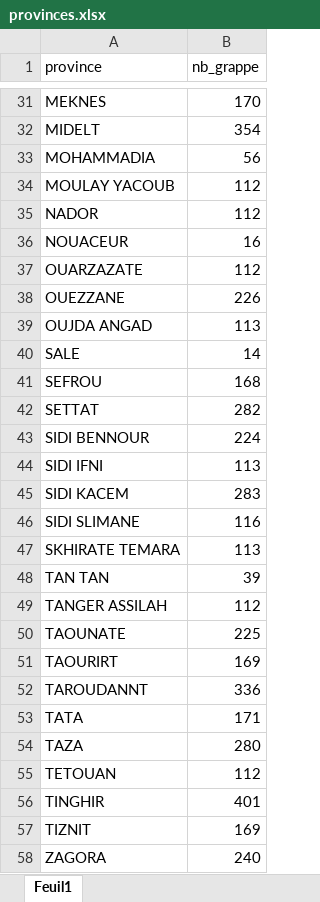
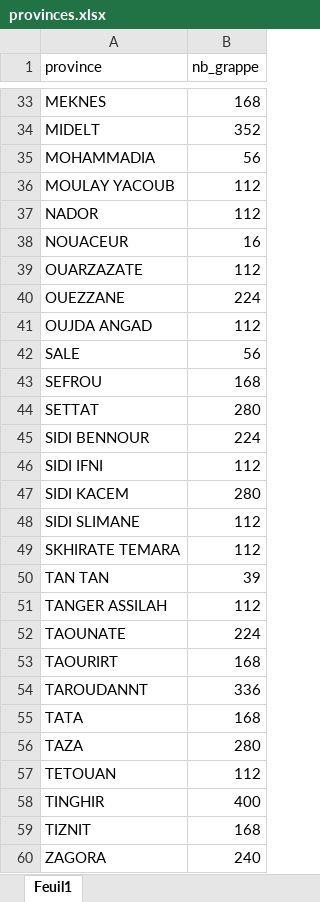
Before and after one commit to iaousse/projet_streamlit, an Excel workbook: data/data_excel_to_parquet/provinces.xlsx, sheet Feuil1, drawn as a sheet; only a part is shown, gaps mark what is left out; values as stored, in another font and other column widths than the file's, no borders; addresses are those after the commit; the diff covers the shown part only; the diff names each change by its address in the sheet, - before the commit and + after, or states it on an @@ line.

```diff
--- a/data/data_excel_to_parquet/provinces.xlsx (sheet Feuil1)
+++ b/data/data_excel_to_parquet/provinces.xlsx (sheet Feuil1)
-B33 (nb_grappe): 170
+B33 (nb_grappe): 168
-B34 (nb_grappe): 354
+B34 (nb_grappe): 352
-B40 (nb_grappe): 226
+B40 (nb_grappe): 224
-B41 (nb_grappe): 113
+B41 (nb_grappe): 112
-B42 (nb_grappe): 14
+B42 (nb_grappe): 56
-B44 (nb_grappe): 282
+B44 (nb_grappe): 280
-B46 (nb_grappe): 113
+B46 (nb_grappe): 112
-B47 (nb_grappe): 283
+B47 (nb_grappe): 280
-B48 (nb_grappe): 116
+B48 (nb_grappe): 112
-B49 (nb_grappe): 113
+B49 (nb_grappe): 112
-B52 (nb_grappe): 225
+B52 (nb_grappe): 224
-B53 (nb_grappe): 169
+B53 (nb_grappe): 168
-B55 (nb_grappe): 171
+B55 (nb_grappe): 168
-B58 (nb_grappe): 401
+B58 (nb_grappe): 400
-B59 (nb_grappe): 169
+B59 (nb_grappe): 168
```
Also changed, not shown: 2 added rows and 18 edited cells elsewhere in this sheet, data/data_excel_to_parquet/grappes_regions.xlsx, 13 other files.
